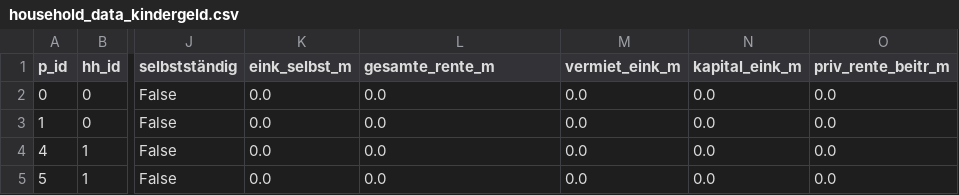
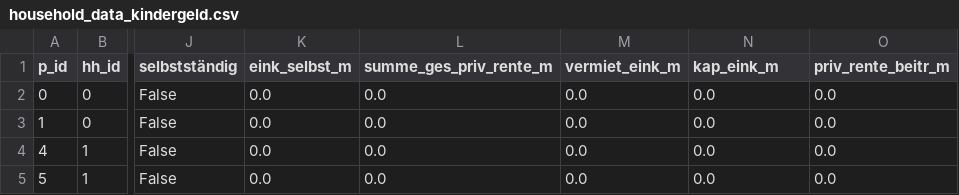
Before and after one commit to iza-institute-of-labor-economics/gettsim, a CSV file: docs/tutorials/household_data_kindergeld.csv, drawn as a sheet; only a part is shown, gaps mark what is left out; the diff names each change by its address in the sheet, - before the commit and + after, or states it on an @@ line.

```diff
--- a/docs/tutorials/household_data_kindergeld.csv
+++ b/docs/tutorials/household_data_kindergeld.csv
-L1: gesamte_rente_m
+L1: summe_ges_priv_rente_m
-N1: kapital_eink_m
+N1: kap_eink_m
```
Also changed, not shown: docs/tutorials/household_data_favorability.csv, 39 other files.
